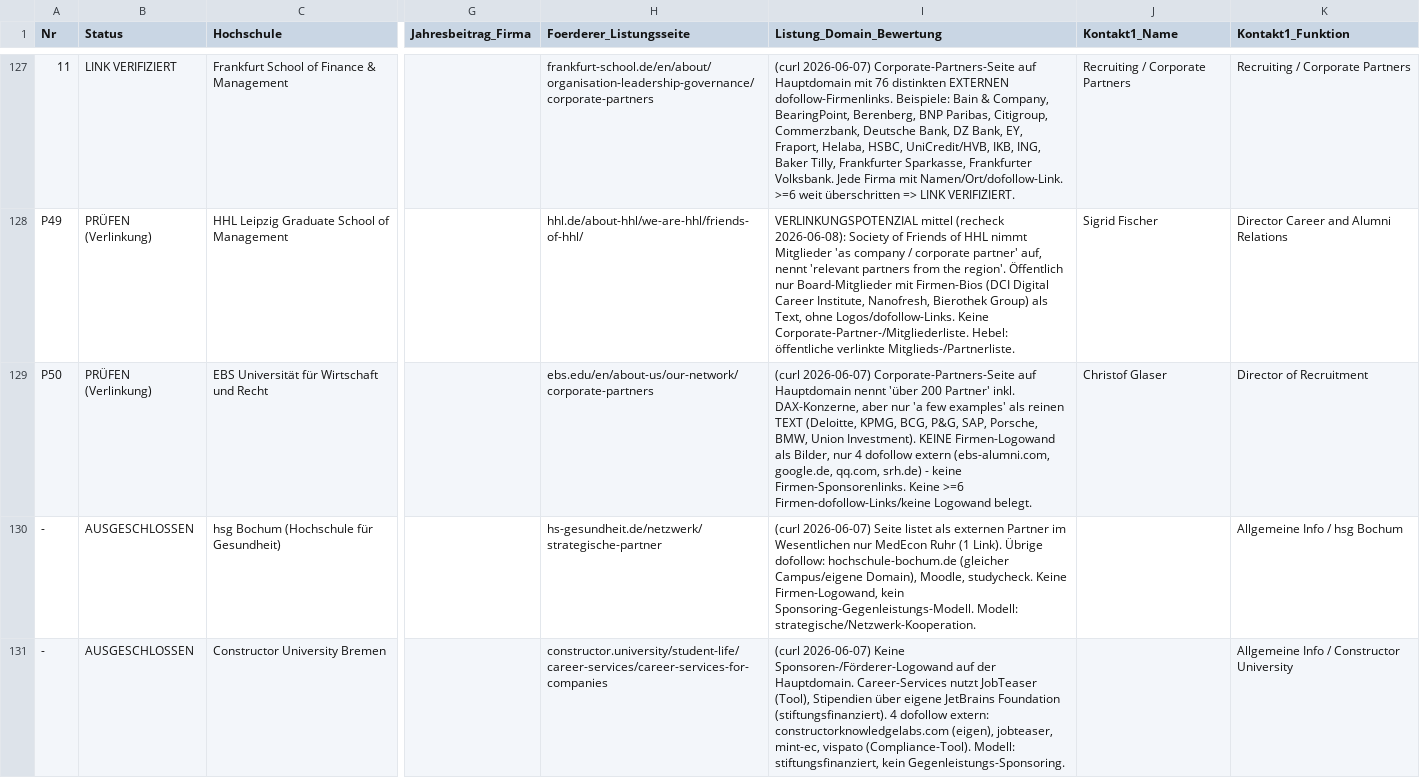
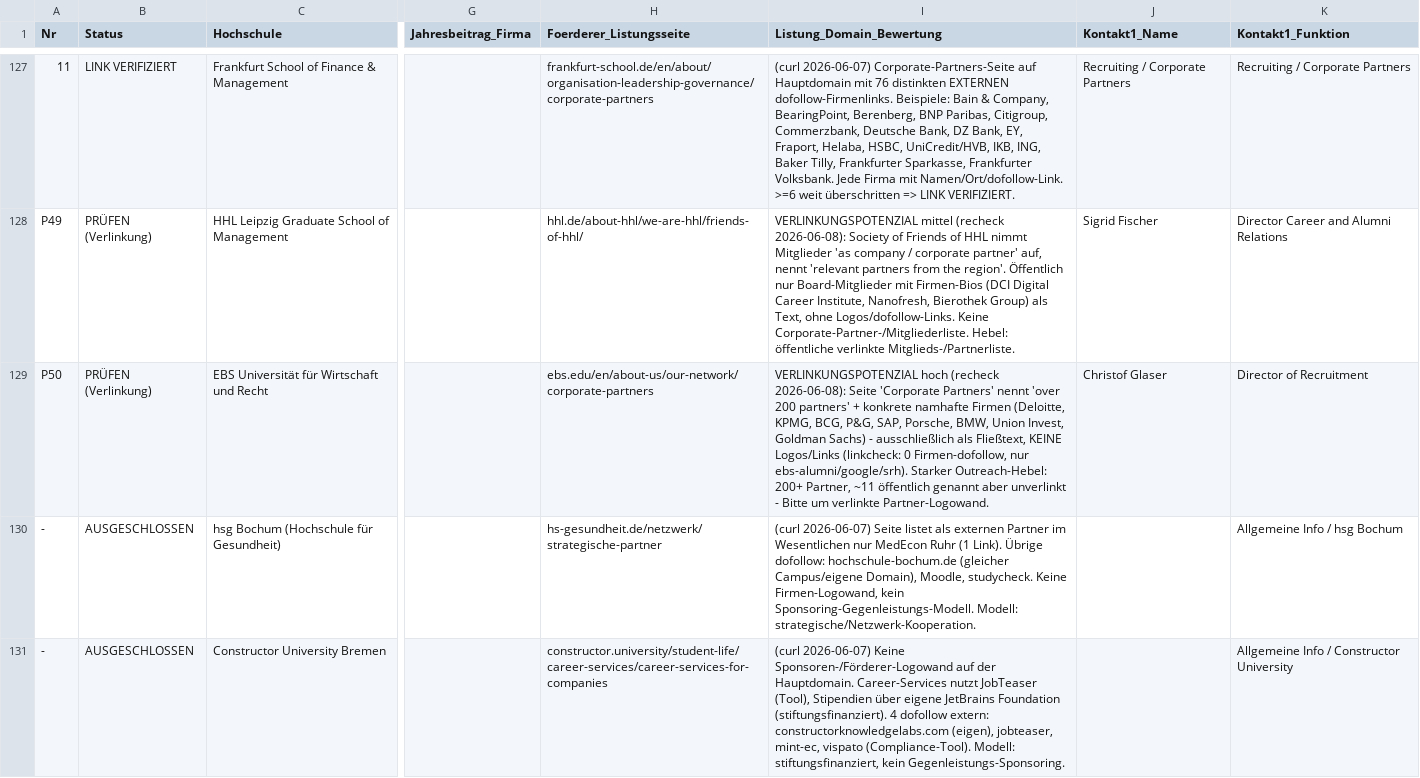
Before and after one commit to dariog-code/claude-recherche, a CSV file: recherche_master_foerdervereine.csv, drawn as a sheet; only a part is shown, gaps mark what is left out; the diff names each change by its address in the sheet, - before the commit and + after, or states it on an @@ line.

```diff
--- a/recherche_master_foerdervereine.csv
+++ b/recherche_master_foerdervereine.csv
-I129 (Listung_Domain_Bewertung): (curl 2026-06-07) Corporate-Partners-Seite auf Hauptdomain nennt 'über 200 Partner' inkl. DAX-Konzerne, aber nur 'a few examples' als reinen TEXT (Deloitte, KPMG, BCG, P&G, SAP, Porsche, BMW, Union Investment). KEINE Firmen-Logowand als Bilder, nur 4 dofollow extern (ebs-alumni.com, google.de, qq.com, srh.de) - keine Firmen-Sponsorenlinks. Keine >=6 Firmen-dofollow-Links/keine Logowand belegt.
+I129 (Listung_Domain_Bewertung): VERLINKUNGSPOTENZIAL hoch (recheck 2026-06-08): Seite 'Corporate Partners' nennt 'over 200 partners' + konkrete namhafte Firmen (Deloitte, KPMG, BCG, P&G, SAP, Porsche, BMW, Union Invest, Goldman Sachs) - ausschließlich als Fließtext, KEINE Logos/Links (linkcheck: 0 Firmen-dofollow, nur ebs-alumni/google/srh). Starker Outreach-Hebel: 200+ Partner, ~11 öffentlich genannt aber unverlinkt - Bitte um verlinkte Partner-Logowand.
```
